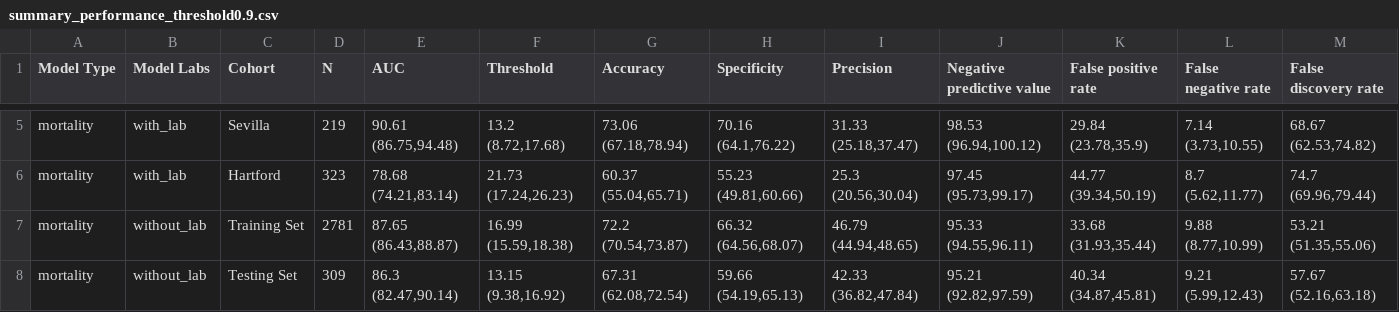
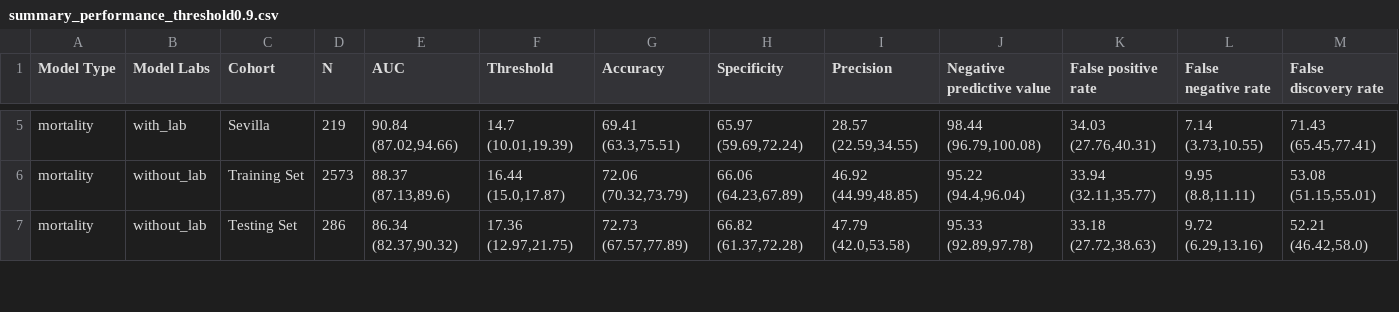
Before and after one commit to COVIDAnalytics/covid19_hypertensive_treatments, a CSV file: results/mortality/summary_performance_threshold0.9.csv, drawn as a sheet; only a part is shown, gaps mark what is left out; removed rows and columns are numbered as before the commit, all else as after; the diff covers the shown part only; the diff names each change by its address in the sheet, - before the commit and + after, or states it on an @@ line.

```diff
--- a/results/mortality/summary_performance_threshold0.9.csv
+++ b/results/mortality/summary_performance_threshold0.9.csv
-E5 (AUC): 90.61 (86.75,94.48)
+E5 (AUC): 90.84 (87.02,94.66)
-F5 (Threshold): 13.2 (8.72,17.68)
+F5 (Threshold): 14.7 (10.01,19.39)
-G5 (Accuracy): 73.06 (67.18,78.94)
+G5 (Accuracy): 69.41 (63.3,75.51)
-H5 (Specificity): 70.16 (64.1,76.22)
+H5 (Specificity): 65.97 (59.69,72.24)
-I5 (Precision): 31.33 (25.18,37.47)
+I5 (Precision): 28.57 (22.59,34.55)
-J5 (Negative predictive value): 98.53 (96.94,100.12)
+J5 (Negative predictive value): 98.44 (96.79,100.08)
-K5 (False positive rate): 29.84 (23.78,35.9)
+K5 (False positive rate): 34.03 (27.76,40.31)
-M5 (False discovery rate): 68.67 (62.53,74.82)
+M5 (False discovery rate): 71.43 (65.45,77.41)
-row 6: mortality | with_lab | Hartford | 323 | 78.68 (74.21,83.14) | 21.73 (17.24,26.23) | 60.37 (55.04,65.71) | 55.23 (49.81,60.66) | 25.3 (20.56,30.04) | 97.45 (95.73,99.17) | 44.77 (39.34,50.19) | 8.7 (5.62,11.77) | 74.7 (69.96,79.44)
-D6 (N): 2781
+D6 (N): 2573
-E6 (AUC): 87.65 (86.43,88.87)
+E6 (AUC): 88.37 (87.13,89.6)
-F6 (Threshold): 16.99 (15.59,18.38)
+F6 (Threshold): 16.44 (15.0,17.87)
-G6 (Accuracy): 72.2 (70.54,73.87)
+G6 (Accuracy): 72.06 (70.32,73.79)
-H6 (Specificity): 66.32 (64.56,68.07)
+H6 (Specificity): 66.06 (64.23,67.89)
-I6 (Precision): 46.79 (44.94,48.65)
+I6 (Precision): 46.92 (44.99,48.85)
-J6 (Negative predictive value): 95.33 (94.55,96.11)
+J6 (Negative predictive value): 95.22 (94.4,96.04)
-K6 (False positive rate): 33.68 (31.93,35.44)
+K6 (False positive rate): 33.94 (32.11,35.77)
-L6 (False negative rate): 9.88 (8.77,10.99)
+L6 (False negative rate): 9.95 (8.8,11.11)
-M6 (False discovery rate): 53.21 (51.35,55.06)
+M6 (False discovery rate): 53.08 (51.15,55.01)
-D7 (N): 309
+D7 (N): 286
-E7 (AUC): 86.3 (82.47,90.14)
+E7 (AUC): 86.34 (82.37,90.32)
-F7 (Threshold): 13.15 (9.38,16.92)
+F7 (Threshold): 17.36 (12.97,21.75)
-G7 (Accuracy): 67.31 (62.08,72.54)
+G7 (Accuracy): 72.73 (67.57,77.89)
-H7 (Specificity): 59.66 (54.19,65.13)
+H7 (Specificity): 66.82 (61.37,72.28)
-I7 (Precision): 42.33 (36.82,47.84)
+I7 (Precision): 47.79 (42.0,53.58)
-J7 (Negative predictive value): 95.21 (92.82,97.59)
+J7 (Negative predictive value): 95.33 (92.89,97.78)
-K7 (False positive rate): 40.34 (34.87,45.81)
+K7 (False positive rate): 33.18 (27.72,38.63)
-L7 (False negative rate): 9.21 (5.99,12.43)
+L7 (False negative rate): 9.72 (6.29,13.16)
-M7 (False discovery rate): 57.67 (52.16,63.18)
+M7 (False discovery rate): 52.21 (46.42,58.0)
```
Also changed, not shown: 1 removed row and 46 edited cells elsewhere in this file, 10 other files.
